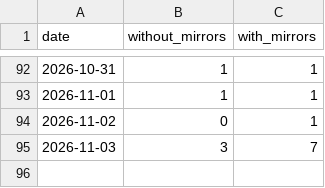
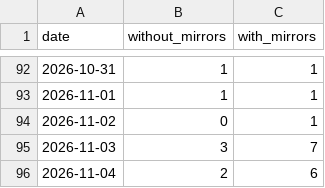
Before and after one commit to anulum/rigor-foundry, a CSV file: downloads/rigor-foundry.csv, drawn as a sheet; only a part is shown, gaps mark what is left out.

```diff
--- a/downloads/rigor-foundry.csv
+++ b/downloads/rigor-foundry.csv
@@ -95 +95,2 @@ date,without_mirrors,with_mirrors
 2026-11-03,3,7
+2026-11-04,2,6
```
